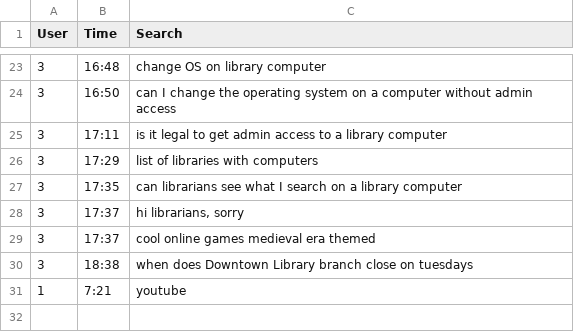
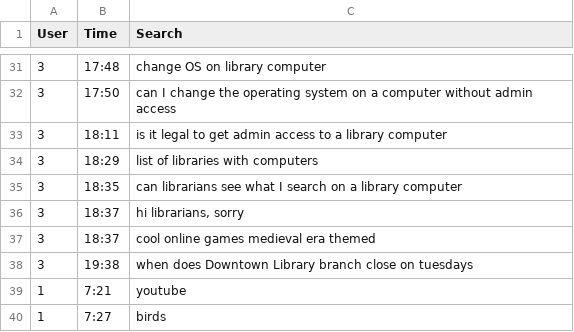
Before and after one commit to anadaren/Global-Game-Jam-2025, a CSV file: sheet1.csv, drawn as a sheet; only a part is shown, gaps mark what is left out; the diff covers the shown part only.

```diff
--- a/sheet1.csv
+++ b/sheet1.csv
@@ -23,9 +31,10 @@ User,Time,Search
-3,16:48,"change OS on library computer"
-3,16:50,"can I change the operating system on a computer without admin access"
-3,17:11,"is it legal to get admin access to a library computer"
-3,17:29,"list of libraries with computers"
-3,17:35,"can librarians see what I search on a library computer"
-3,17:37,"hi librarians, sorry"
-3,17:37,"cool online games medieval era themed"
-3,18:38,"when does Downtown Library branch close on tuesdays"
+3,17:48,"change OS on library computer"
+3,17:50,"can I change the operating system on a computer without admin access"
+3,18:11,"is it legal to get admin access to a library computer"
+3,18:29,"list of libraries with computers"
+3,18:35,"can librarians see what I search on a library computer"
+3,18:37,"hi librarians, sorry"
+3,18:37,"cool online games medieval era themed"
+3,19:38,"when does Downtown Library branch close on tuesdays"
 1,7:21,"youtube"
+1,7:27,"birds"
```
Also changed, not shown: 8 added rows and 15 edited cells elsewhere in this file, 3 other files.
